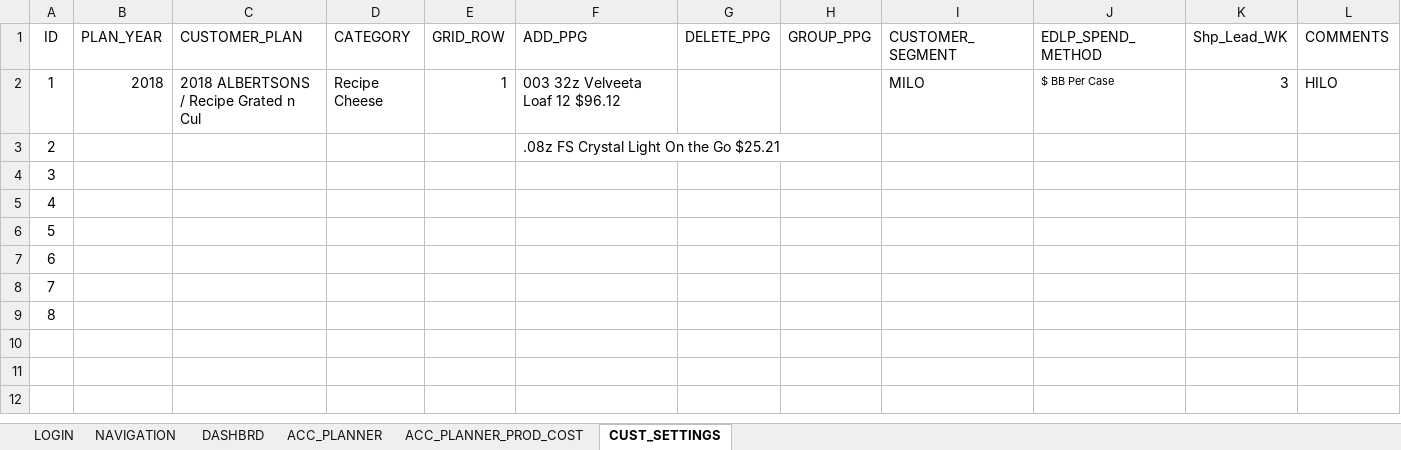
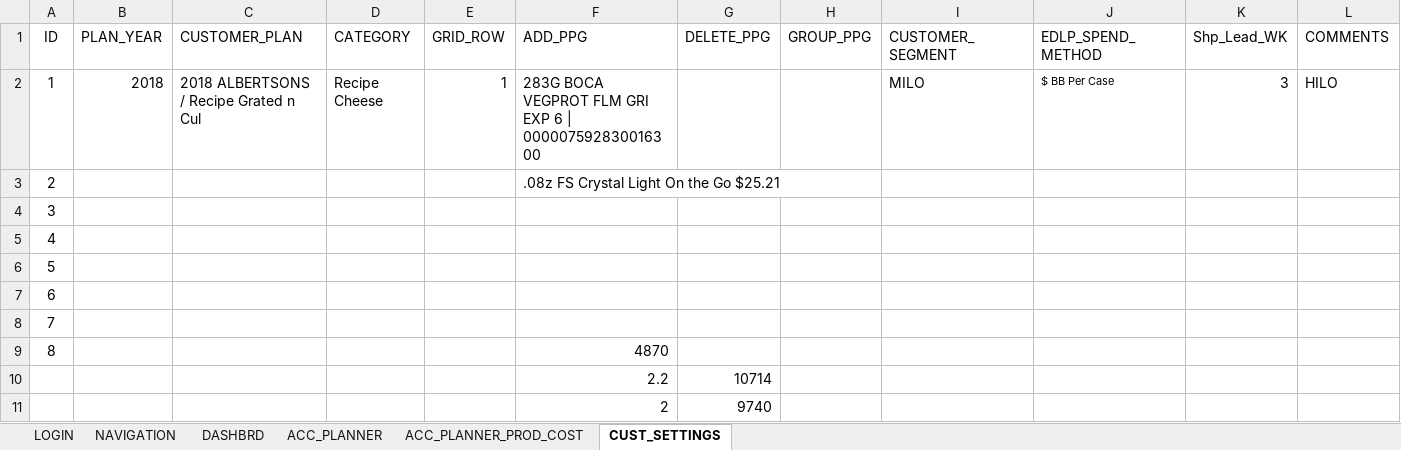
Before and after one commit to rnanduru/autoCode, an Excel workbook: Data Files/TestDataFile.xlsx, sheet CUST_SETTINGS, drawn as a sheet; only a part is shown; values as stored, in another font and other column widths than the file's, no borders; rows hold the shown columns only; the diff names each change by its address in the sheet, - before the commit and + after, or states it on an @@ line.

```diff
--- a/Data Files/TestDataFile.xlsx (sheet CUST_SETTINGS)
+++ b/Data Files/TestDataFile.xlsx (sheet CUST_SETTINGS)
-F2 (ADD_PPG): 003 32z Velveeta Loaf 12 $96.12
+F2 (ADD_PPG): 283G BOCA VEGPROT FLM GRI EXP 6 | 000007592830016300
-F9 (ADD_PPG): (empty)
+F9 (ADD_PPG): 4870
+row 10:  |  |  |  |  | 2.2 | 10714
+row 11:  |  |  |  |  | 2 | 9740
```
Also changed, not shown: 15 other files.
